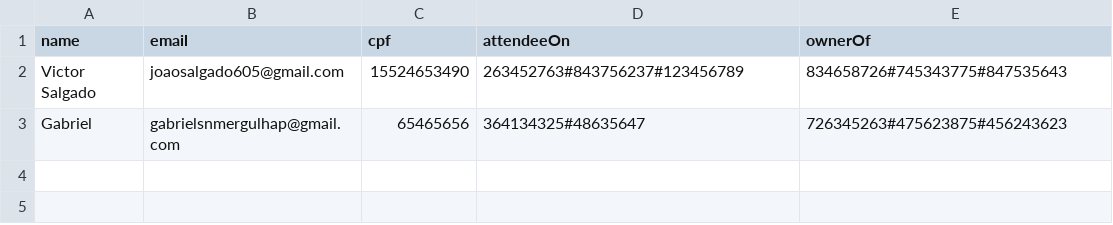
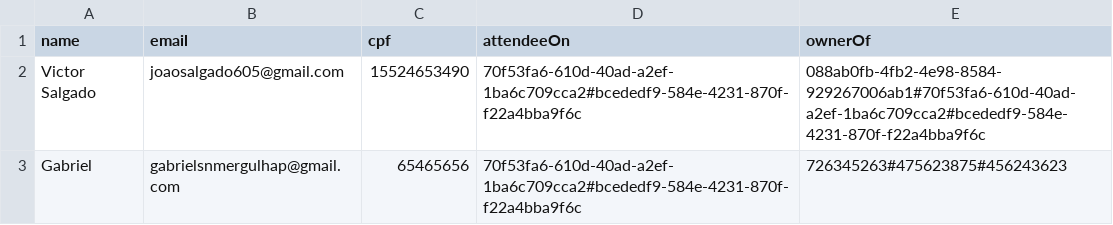
Before and after one commit to camilajullyane/CRUD-event, a CSV file: DB/user.csv, drawn as a sheet.

Commit message:
create: create deleteAttendeeOnEvent method and deleteOwnerOf method

```diff
--- a/DB/user.csv
+++ b/DB/user.csv
@@ -1,3 +1,3 @@
 name,email,cpf,attendeeOn,ownerOf
-Victor Salgado,joaosalgado605@gmail.com,15524653490,263452763#843756237#123456789,834658726#745343775#847535643
-Gabriel,gabrielsnmergulhap@gmail.com,65465656,364134325#48635647,726345263#475623875#456243623
+Victor Salgado,joaosalgado605@gmail.com,15524653490,70f53fa6-610d-40ad-a2ef-1ba6c709cca2#bcededf9-584e-4231-870f-f22a4bba9f6c,088ab0fb-4fb2-4e98-8584-929267006ab1#70f53fa6-610d-40ad-a2ef-1ba6c709cca2#bcededf9-584e-4231-870f-f22a4bba9f6c
+Gabriel,gabrielsnmergulhap@gmail.com,65465656,70f53fa6-610d-40ad-a2ef-1ba6c709cca2#bcededf9-584e-4231-870f-f22a4bba9f6c,726345263#475623875#456243623
```
Also changed, not shown: 5 other files.
